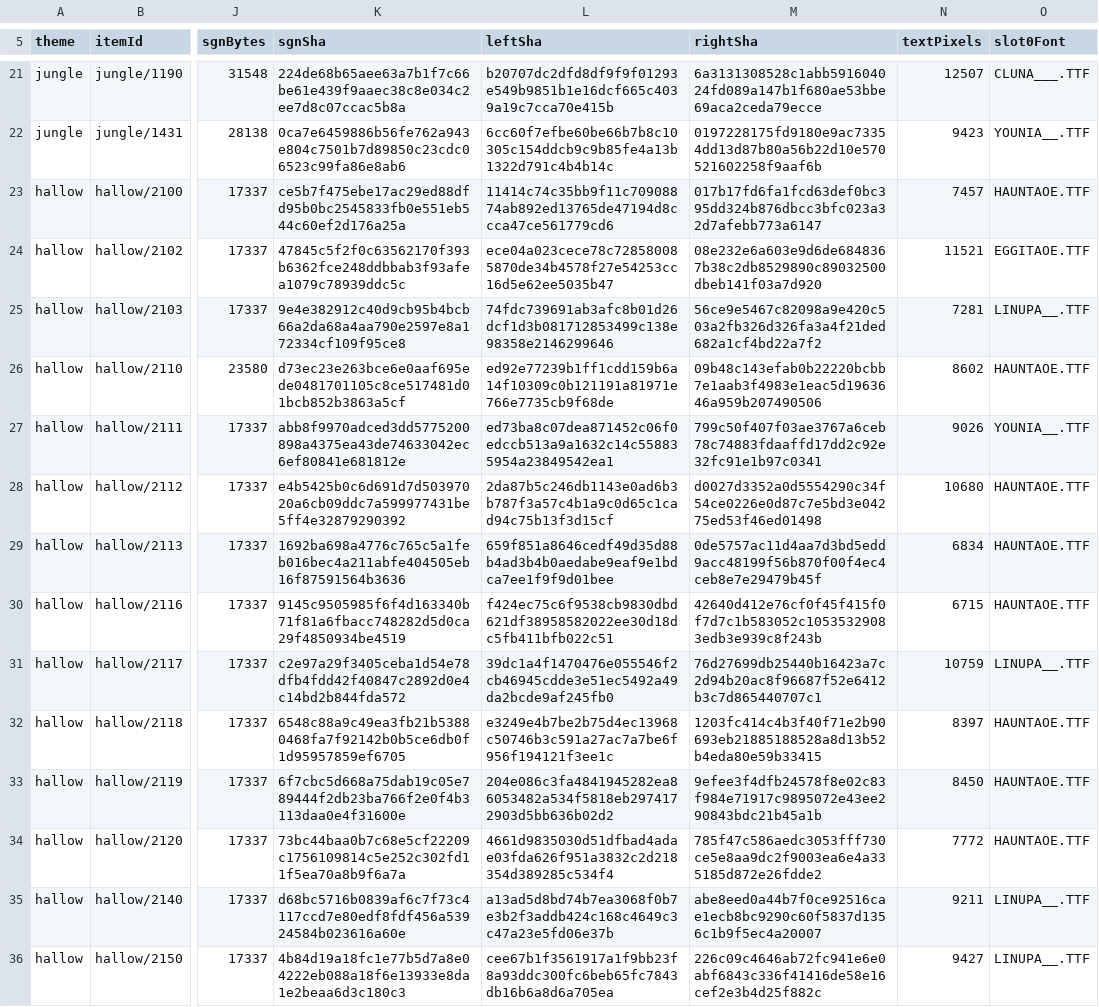
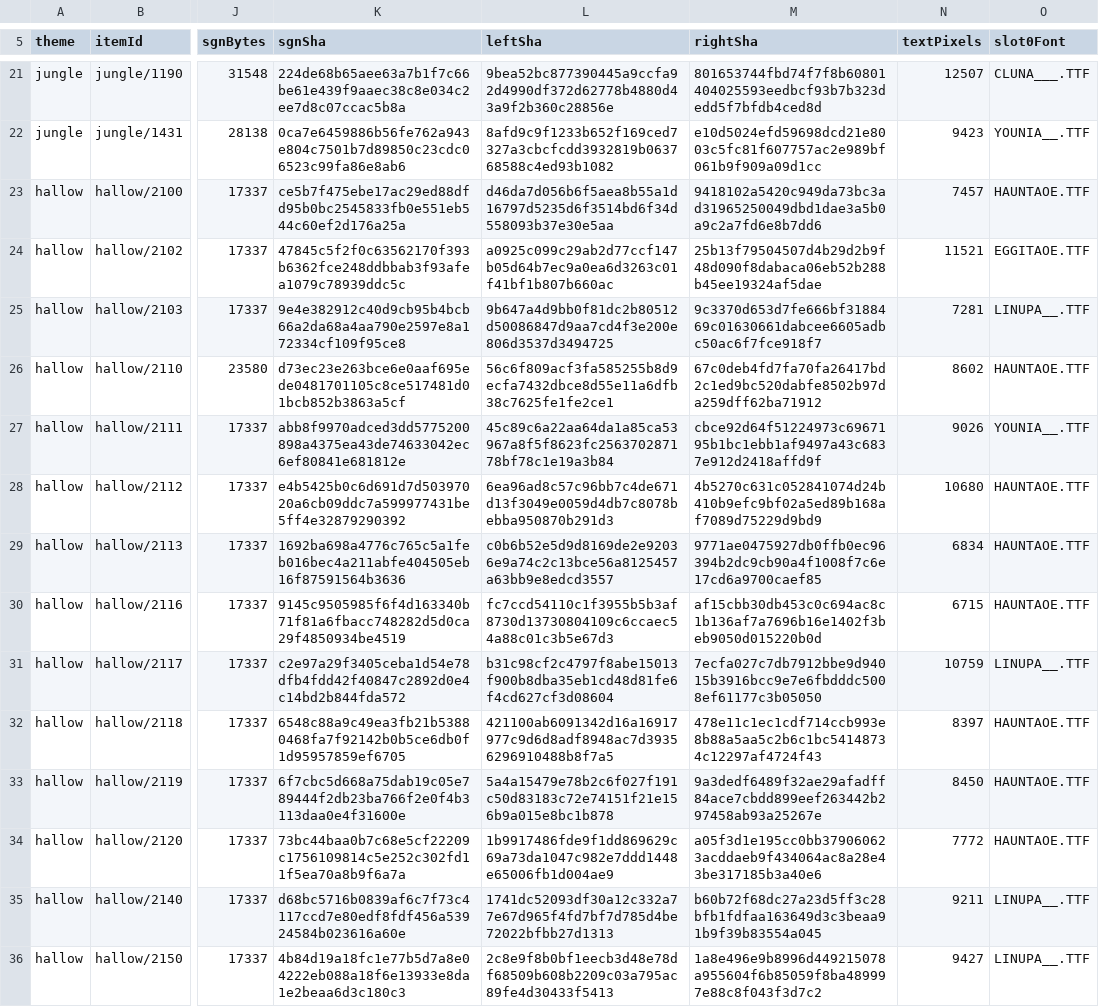
Before and after one commit to meneerkrabs/OpenTPW, a TSV file: source/OpenTPW.Tests/Font/sign-hash-baseline-v0713-dc3b1aef.tsv, drawn as a sheet; only a part is shown, gaps mark what is left out; the diff covers the shown part only; the diff names each change by its address in the sheet, - before the commit and + after, or states it on an @@ line.

```diff
--- a/source/OpenTPW.Tests/Font/sign-hash-baseline-v0713-dc3b1aef.tsv
+++ b/source/OpenTPW.Tests/Font/sign-hash-baseline-v0713-dc3b1aef.tsv
-L21 (leftSha): b20707dc2dfd8df9f9f01293e549b9851b1e16dcf665c4039a19c7cca70e415b
+L21 (leftSha): 9bea52bc877390445a9ccfa92d4990df372d62778b4880d43a9f2b360c28856e
-M21 (rightSha): 6a3131308528c1abb591604024fd089a147b1f680ae53bbe69aca2ceda79ecce
+M21 (rightSha): 801653744fbd74f7f8b60801404025593eedbcf93b7b323dedd5f7bfdb4ced8d
-L22 (leftSha): 6cc60f7efbe60be66b7b8c10305c154ddcb9c9b85fe4a13b1322d791c4b4b14c
+L22 (leftSha): 8afd9c9f1233b652f169ced7327a3cbcfcdd3932819b063768588c4ed93b1082
-M22 (rightSha): 0197228175fd9180e9ac73354dd13d87b80a56b22d10e570521602258f9aaf6b
+M22 (rightSha): e10d5024efd59698dcd21e8003c5fc81f607757ac2e989bf061b9f909a09d1cc
-L23 (leftSha): 11414c74c35bb9f11c70908874ab892ed13765de47194d8ccca47ce561779cd6
+L23 (leftSha): d46da7d056b6f5aea8b55a1d16797d5235d6f3514bd6f34d558093b37e30e5aa
-M23 (rightSha): 017b17fd6fa1fcd63def0bc395dd324b876dbcc3bfc023a32d7afebb773a6147
+M23 (rightSha): 9418102a5420c949da73bc3ad31965250049dbd1dae3a5b0a9c2a7fd6e8b7dd6
-L24 (leftSha): ece04a023cece78c728580085870de34b4578f27e54253cc16d5e62ee5035b47
+L24 (leftSha): a0925c099c29ab2d77ccf147b05d64b7ec9a0ea6d3263c01f41bf1b807b660ac
-M24 (rightSha): 08e232e6a603e9d6de6848367b38c2db8529890c89032500dbeb141f03a7d920
+M24 (rightSha): 25b13f79504507d4b29d2b9f48d090f8dabaca06eb52b288b45ee19324af5dae
-L25 (leftSha): 74fdc739691ab3afc8b01d26dcf1d3b081712853499c138e98358e2146299646
+L25 (leftSha): 9b647a4d9bb0f81dc2b80512d50086847d9aa7cd4f3e200e806d3537d3494725
-M25 (rightSha): 56ce9e5467c82098a9e420c503a2fb326d326fa3a4f21ded682a1cf4bd22a7f2
+M25 (rightSha): 9c3370d653d7fe666bf3188469c01630661dabcee6605adbc50ac6f7fce918f7
-L26 (leftSha): ed92e77239b1ff1cdd159b6a14f10309c0b121191a81971e766e7735cb9f68de
+L26 (leftSha): 56c6f809acf3fa585255b8d9ecfa7432dbce8d55e11a6dfb38c7625fe1fe2ce1
-M26 (rightSha): 09b48c143efab0b22220bcbb7e1aab3f4983e1eac5d1963646a959b207490506
+M26 (rightSha): 67c0deb4fd7fa70fa26417bd2c1ed9bc520dabfe8502b97da259dff62ba71912
-L27 (leftSha): ed73ba8c07dea871452c06f0edccb513a9a1632c14c558835954a23849542ea1
+L27 (leftSha): 45c89c6a22aa64da1a85ca53967a8f5f8623fc256370287178bf78c1e19a3b84
-M27 (rightSha): 799c50f407f03ae3767a6ceb78c74883fdaaffd17dd2c92e32fc91e1b97c0341
+M27 (rightSha): cbce92d64f51224973c6967195b1bc1ebb1af9497a43c6837e912d2418affd9f
-L28 (leftSha): 2da87b5c246db1143e0ad6b3b787f3a57c4b1a9c0d65c1cad94c75b13f3d15cf
+L28 (leftSha): 6ea96ad8c57c96bb7c4de671d13f3049e0059d4db7c8078bebba950870b291d3
-M28 (rightSha): d0027d3352a0d5554290c34f54ce0226e0d87c7e5bd3e04275ed53f46ed01498
+M28 (rightSha): 4b5270c631c052841074d24b410b9efc9bf02a5ed89b168af7089d75229d9bd9
-L29 (leftSha): 659f851a8646cedf49d35d88b4ad3b4b0aedabe9eaf9e1bdca7ee1f9f9d01bee
+L29 (leftSha): c0b6b52e5d9d8169de2e92036e9a74c2c13bce56a8125457a63bb9e8edcd3557
-M29 (rightSha): 0de5757ac11d4aa7d3bd5edd9acc48199f56b870f00f4ec4ceb8e7e29479b45f
+M29 (rightSha): 9771ae0475927db0ffb0ec96394b2dc9cb90a4f1008f7c6e17cd6a9700caef85
-L30 (leftSha): f424ec75c6f9538cb9830dbd621df38958582022ee30d18dc5fb411bfb022c51
+L30 (leftSha): fc7ccd54110c1f3955b5b3af8730d13730804109c6ccaec54a88c01c3b5e67d3
-M30 (rightSha): 42640d412e76cf0f45f415f0f7d7c1b583052c10535329083edb3e939c8f243b
+M30 (rightSha): af15cbb30db453c0c694ac8c1b136af7a7696b16e1402f3beb9050d015220b0d
-L31 (leftSha): 39dc1a4f1470476e055546f2cb46945cdde3e51ec5492a49da2bcde9af245fb0
+L31 (leftSha): b31c98cf2c4797f8abe15013f900b8dba35eb1cd48d81fe6f4cd627cf3d08604
-M31 (rightSha): 76d27699db25440b16423a7c2d94b20ac8f96687f52e6412b3c7d865440707c1
+M31 (rightSha): 7ecfa027c7db7912bbe9d94015b3916bcc9e7e6fbdddc5008ef61177c3b05050
-L32 (leftSha): e3249e4b7be2b75d4ec13968c50746b3c591a27ac7a7be6f956f194121f3ee1c
+L32 (leftSha): 421100ab6091342d16a16917977c9d6d8adf8948ac7d39356296910488b8f7a5
-M32 (rightSha): 1203fc414c4b3f40f71e2b90693eb21885188528a8d13b52b4eda80e59b33415
+M32 (rightSha): 478e11c1ec1cdf714ccb993e8b88a5aa5c2b6c1bc54148734c12297af4724f43
-L33 (leftSha): 204e086c3fa4841945282ea86053482a534f5818eb2974172903d5bb636b02d2
+L33 (leftSha): 5a4a15479e78b2c6f027f191c50d83183c72e74151f21e156b9a015e8bc1b878
-M33 (rightSha): 9efee3f4dfb24578f8e02c83f984e71917c9895072e43ee290843bdc21b45a1b
+M33 (rightSha): 9a3dedf6489f32ae29afadff84ace7cbdd899eef263442b297458ab93a25267e
-L34 (leftSha): 4661d9835030d51dfbad4adae03fda626f951a3832c2d218354d389285c534f4
+L34 (leftSha): 1b9917486fde9f1dd869629c69a73da1047c982e7ddd1448e65006fb1d004ae9
-M34 (rightSha): 785f47c586aedc3053fff730ce5e8aa9dc2f9003ea6e4a335185d872e26fdde2
+M34 (rightSha): a05f3d1e195cc0bb379060623acddaeb9f434064ac8a28e43be317185b3a40e6
-L35 (leftSha): a13ad5d8bd74b7ea3068f0b7e3b2f3addb424c168c4649c3c47a23e5fd06e37b
+L35 (leftSha): 1741dc52093df30a12c332a77e67d965f4fd7bf7d785d4be72022bfbb27d1313
-M35 (rightSha): abe8eed0a44b7f0ce92516cae1ecb8bc9290c60f5837d1356c1b9f5ec4a20007
+M35 (rightSha): b60b72f68dc27a23d5ff3c28bfb1fdfaa163649d3c3beaa91b9f39b83554a045
-L36 (leftSha): cee67b1f3561917a1f9bb23f8a93ddc300fc6beb65fc7843db16b6a8d6a705ea
+L36 (leftSha): 2c8e9f8b0bf1eecb3d48e78df68509b608b2209c03a795ac89fe4d30433f5413
-M36 (rightSha): 226c09c4646ab72fc941e6e0abf6843c336f41416de58e16cef2e3b4d25f882c
+M36 (rightSha): 1a8e496e9b8996d449215078a955604f6b85059f8ba489997e88c8f043f3d7c2
```
Also changed, not shown: 119 edited cells elsewhere in this file, 10 other files.
